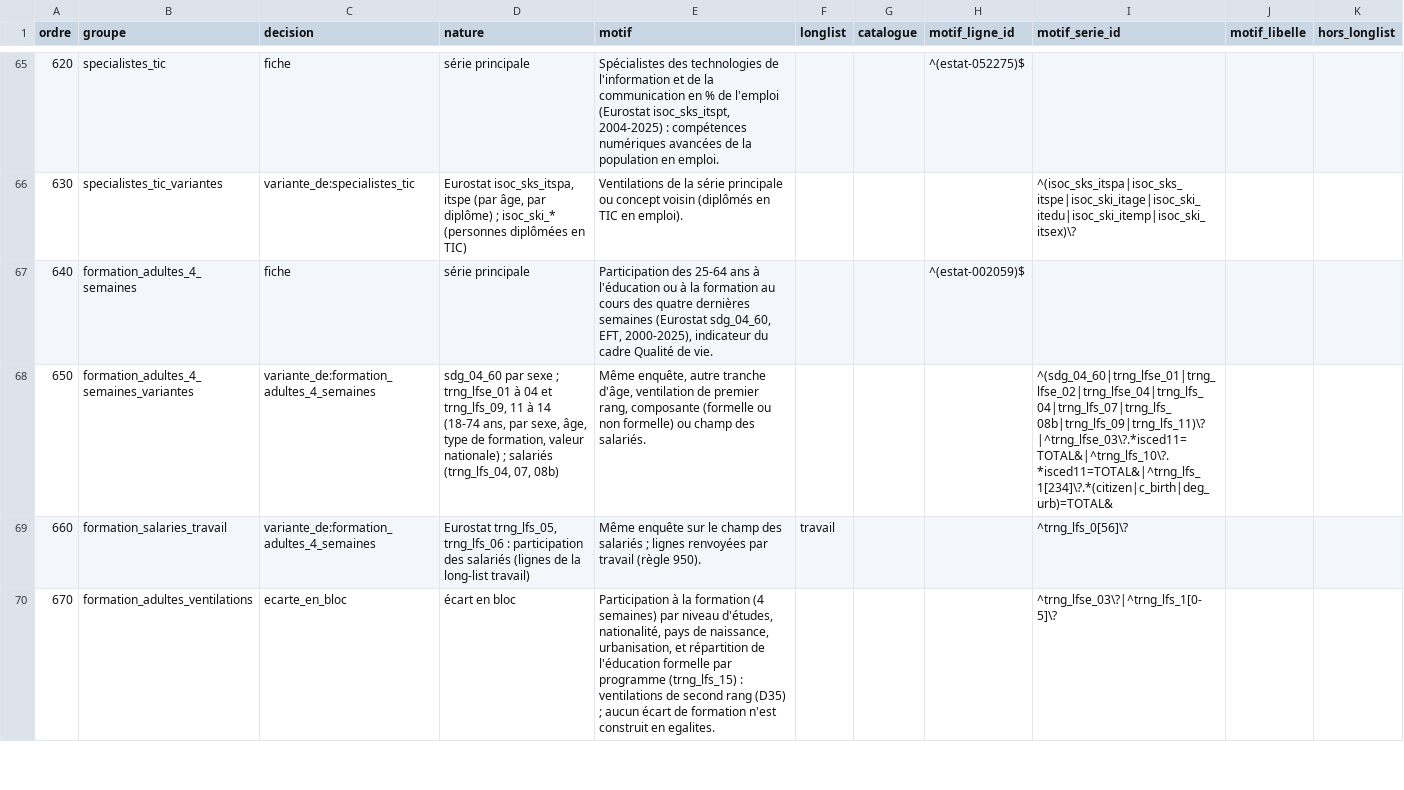
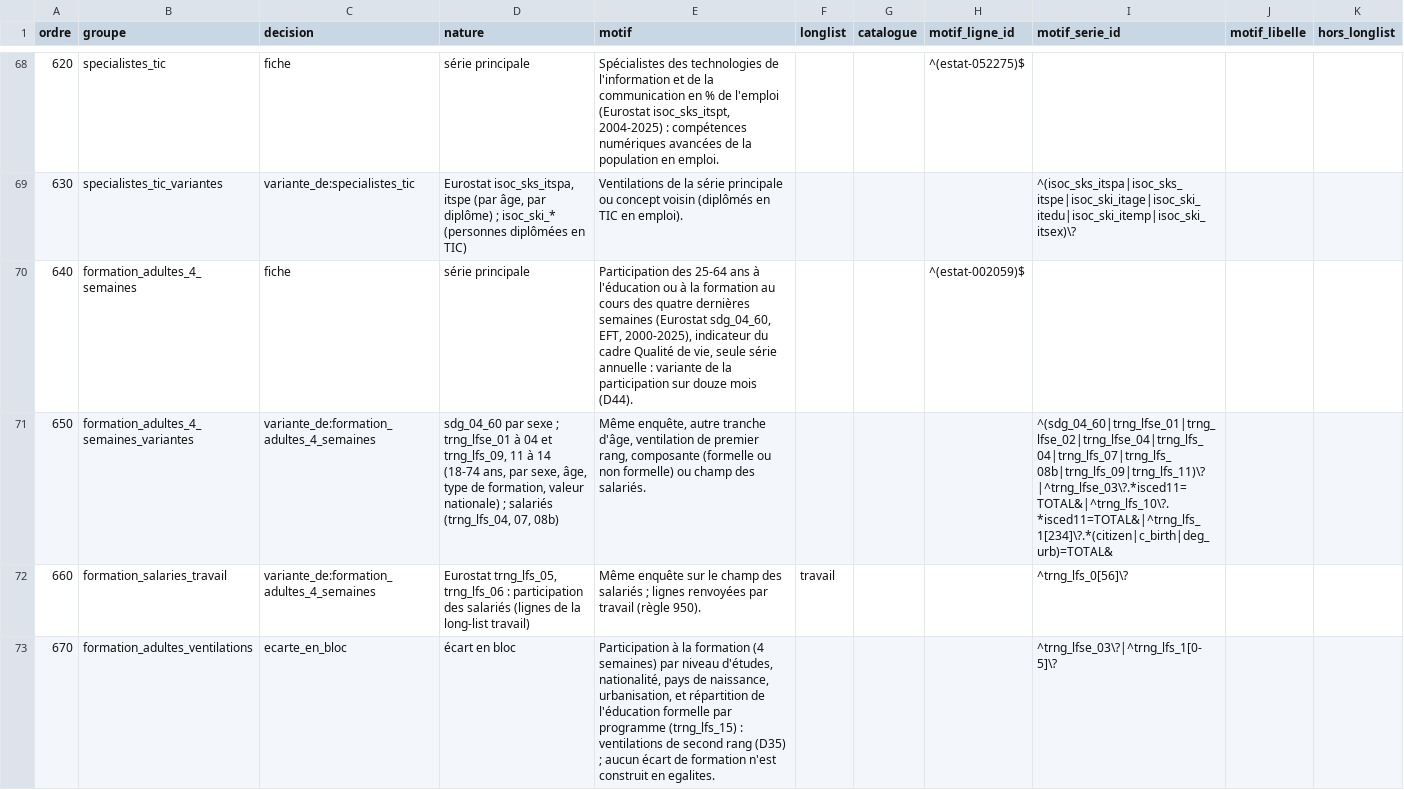
Before and after one commit to leomalherbe/prosperite, a CSV file: docs/validation/regles_preselection_education.csv, drawn as a sheet; only a part is shown, gaps mark what is left out; addresses are those after the commit; the diff covers the shown part only; the diff names each change by its address in the sheet, - before the commit and + after, or states it on an @@ line.

```diff
--- a/docs/validation/regles_preselection_education.csv
+++ b/docs/validation/regles_preselection_education.csv
-E70 (motif): …Qualité de vie.
+E70 (motif): …Qualité de vie, seule série annuelle : variante de la participation sur douze mois (D44).
```
Also changed, not shown: 6 added rows, 1 moved row and 11 edited cells elsewhere in this file, docs/validation/preselection_education.csv, docs/validation/validation_education.csv, 40 other files.
